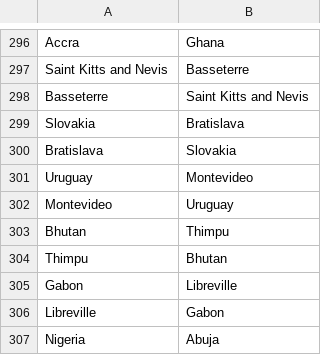
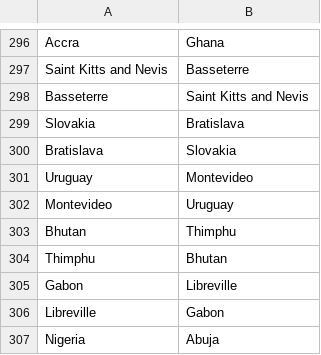
Before and after one commit to joevandevusse/AnkiPrepper, a CSV file: noji_decks/world_capitals_2026_03_09_011429.csv, drawn as a sheet; only a part is shown, gaps mark what is left out.

Commit message:
Typo

```diff
--- a/noji_decks/world_capitals_2026_03_09_011429.csv
+++ b/noji_decks/world_capitals_2026_03_09_011429.csv
@@ -302,4 +302,4 @@ Uruguay,Montevideo
 Montevideo,Uruguay
-Bhutan,Thimpu
-Thimpu,Bhutan
+Bhutan,Thimphu
+Thimphu,Bhutan
 Gabon,Libreville
```
